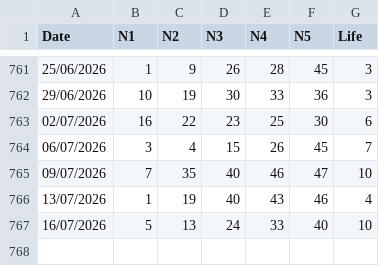
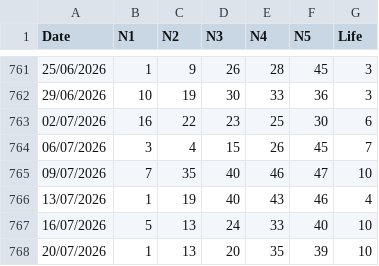
Before and after one commit to apkelepouris/predict-for-life-data, a CSV file: set_for_life.csv, drawn as a sheet; only a part is shown, gaps mark what is left out.

```diff
--- a/set_for_life.csv
+++ b/set_for_life.csv
@@ -767 +767,2 @@ Date,N1,N2,N3,N4,N5,Life
 16/07/2026,5,13,24,33,40,10
+20/07/2026,1,13,20,35,39,10
```
Also changed, not shown: 1 other file.
